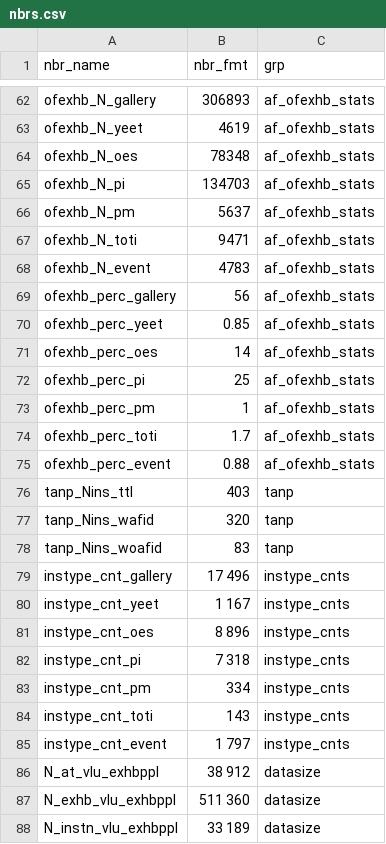
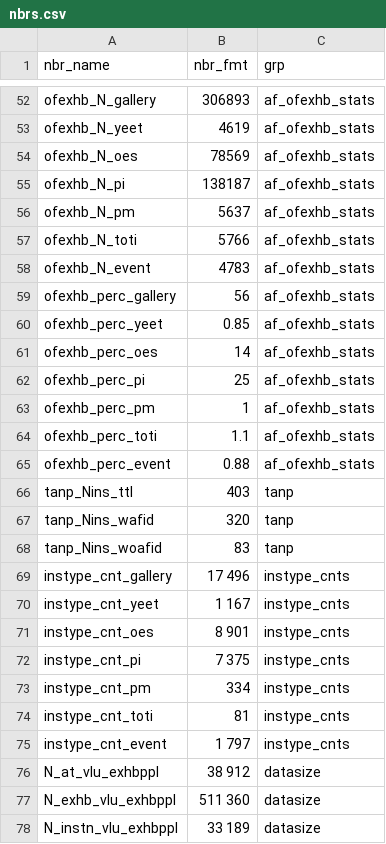
Before and after one commit to swhalemwo/pm_impact, a CSV file: misc/nbrs.csv, drawn as a sheet; only a part is shown, gaps mark what is left out; the diff covers the shown part only.

```diff
--- a/misc/nbrs.csv
+++ b/misc/nbrs.csv
@@ -63,6 +53,6 @@ ofexhb_N_gallery,306893,af_ofexhb_stats
 ofexhb_N_yeet,4619,af_ofexhb_stats
-ofexhb_N_oes,78348,af_ofexhb_stats
-ofexhb_N_pi,134703,af_ofexhb_stats
+ofexhb_N_oes,78569,af_ofexhb_stats
+ofexhb_N_pi,138187,af_ofexhb_stats
 ofexhb_N_pm,5637,af_ofexhb_stats
-ofexhb_N_toti,9471,af_ofexhb_stats
+ofexhb_N_toti,5766,af_ofexhb_stats
 ofexhb_N_event,4783,af_ofexhb_stats
@@ -73,3 +63,3 @@ ofexhb_perc_pi,25,af_ofexhb_stats
 ofexhb_perc_pm,1,af_ofexhb_stats
-ofexhb_perc_toti,1.7,af_ofexhb_stats
+ofexhb_perc_toti,1.1,af_ofexhb_stats
 ofexhb_perc_event,0.88,af_ofexhb_stats
@@ -80,6 +70,6 @@ instype_cnt_gallery,17 496,instype_cnts
 instype_cnt_yeet,1 167,instype_cnts
-instype_cnt_oes,8 896,instype_cnts
-instype_cnt_pi,7 318,instype_cnts
+instype_cnt_oes,8 901,instype_cnts
+instype_cnt_pi,7 375,instype_cnts
 instype_cnt_pm,334,instype_cnts
-instype_cnt_toti,143,instype_cnts
+instype_cnt_toti,81,instype_cnts
 instype_cnt_event,1 797,instype_cnts
```
Also changed, not shown: 2 added rows and 12 removed rows elsewhere in this file.
